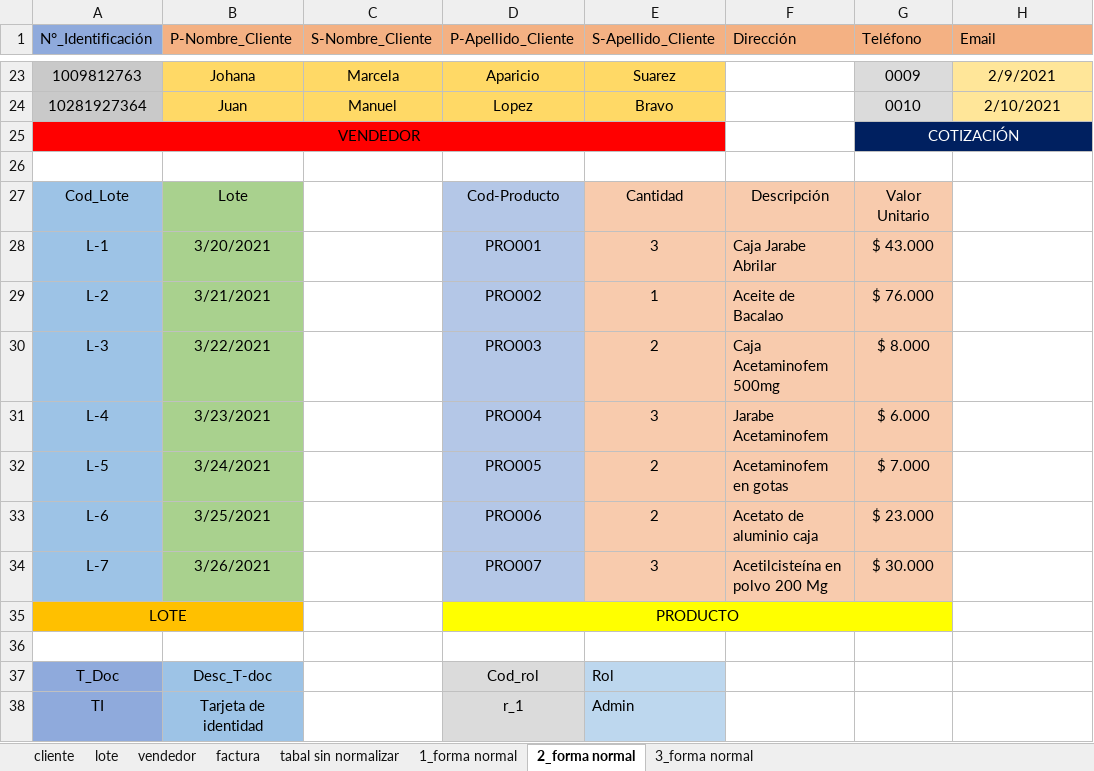
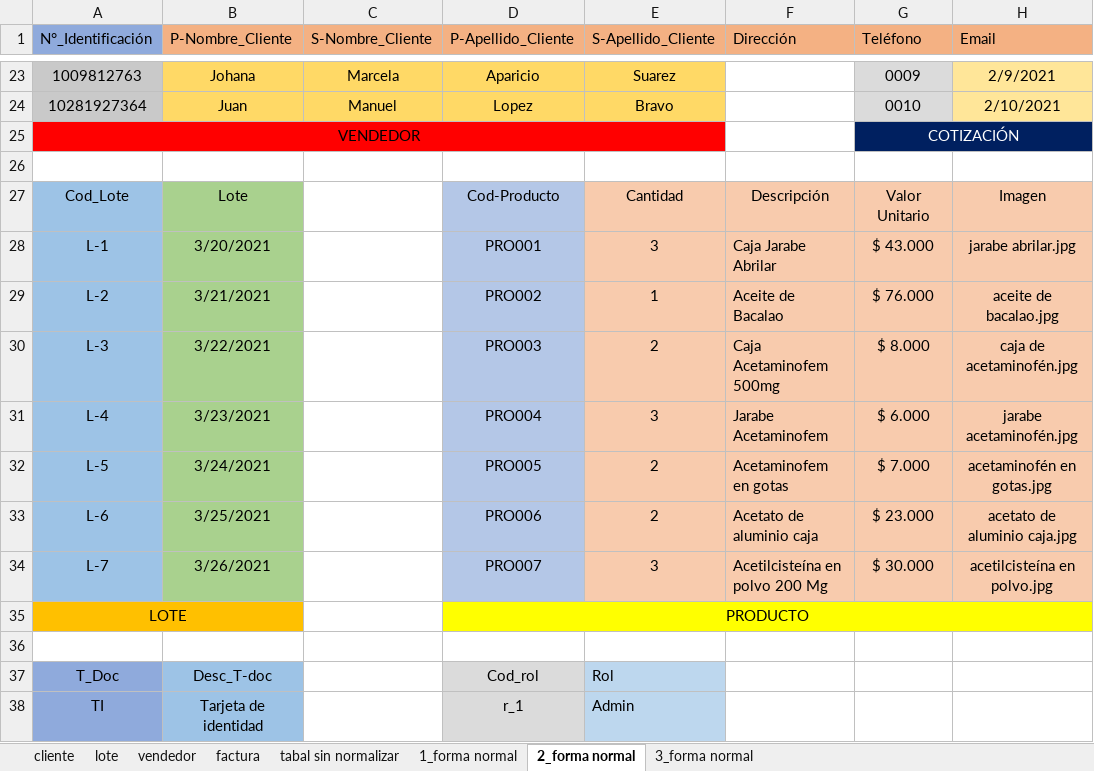
Before and after one commit to FarmiFarmacy/farmifarmacy1.0, an Excel workbook: Primer_Trimestres/Nomalizacion/correccion/Normalización .xlsx, sheet 2_forma normal, drawn as a sheet; only a part is shown, gaps mark what is left out; values as stored, in another font and other column widths than the file's, no borders; the diff names each change by its address in the sheet, - before the commit and + after, or states it on an @@ line.

```diff
--- a/Primer_Trimestres/Nomalizacion/correccion/Normalización .xlsx (sheet 2_forma normal)
+++ b/Primer_Trimestres/Nomalizacion/correccion/Normalización .xlsx (sheet 2_forma normal)
-H27 (Email): (empty)
+H27 (Email): Imagen
-H27:H34 fill: none
+H27:H34 fill: #F8CBAD
-H28 (Email): (empty)
+H28 (Email): jarabe abrilar.jpg
-H29 (Email): (empty)
+H29 (Email): aceite de bacalao.jpg
-H30 (Email): (empty)
+H30 (Email): caja de acetaminofén.jpg
-H31 (Email): (empty)
+H31 (Email): jarabe acetaminofén.jpg
-H32 (Email): (empty)
+H32 (Email): acetaminofén en gotas.jpg
-H33 (Email): (empty)
+H33 (Email): acetato de aluminio caja.jpg
-H34 (Email): (empty)
+H34 (Email): acetilcisteína en polvo.jpg
-D35:G35 merged
+D35:H35 merged
-H35 fill: none
+H35 fill: #FFFF00
```
Also changed, not shown: sheet lote, sheet factura, 2 other files.
